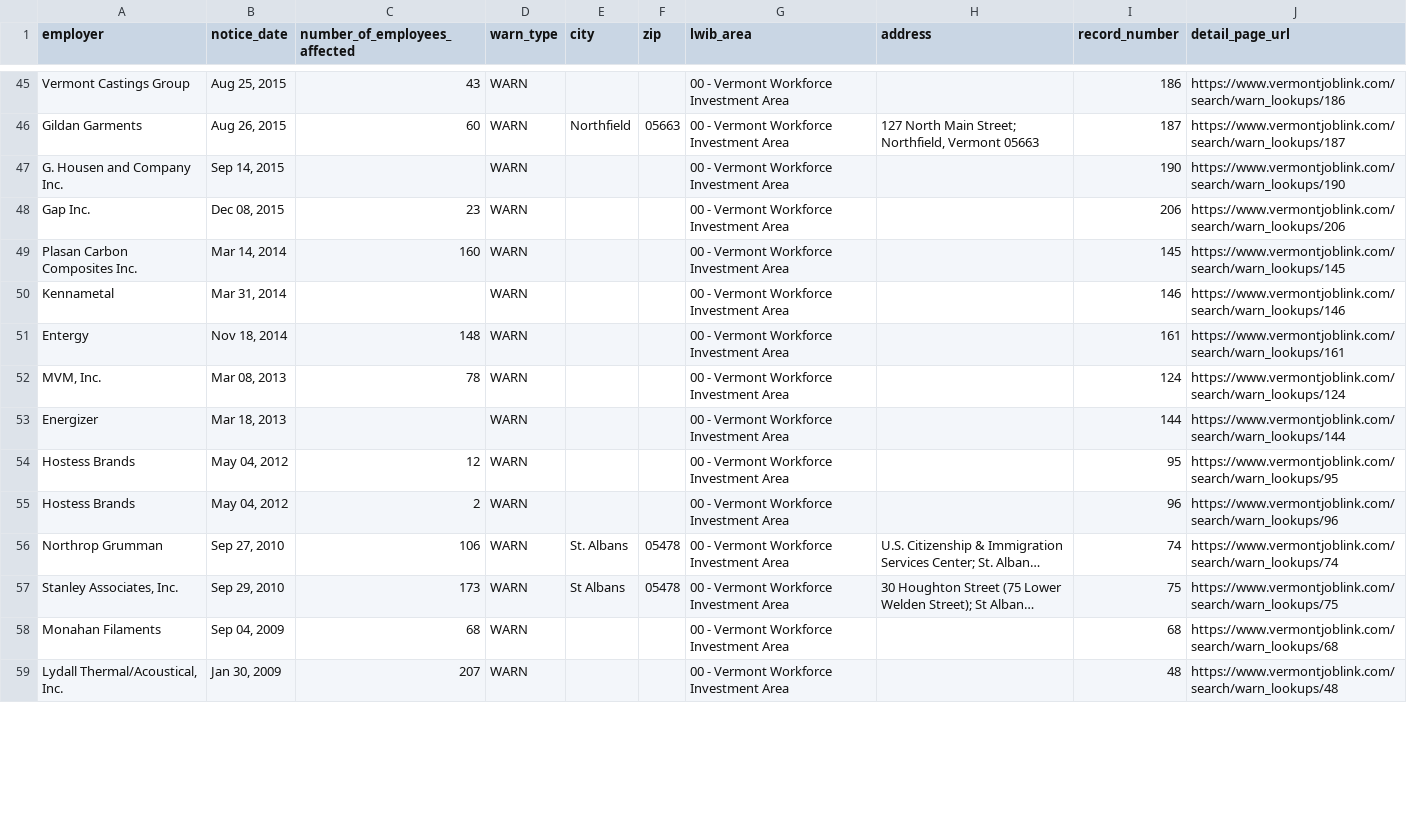
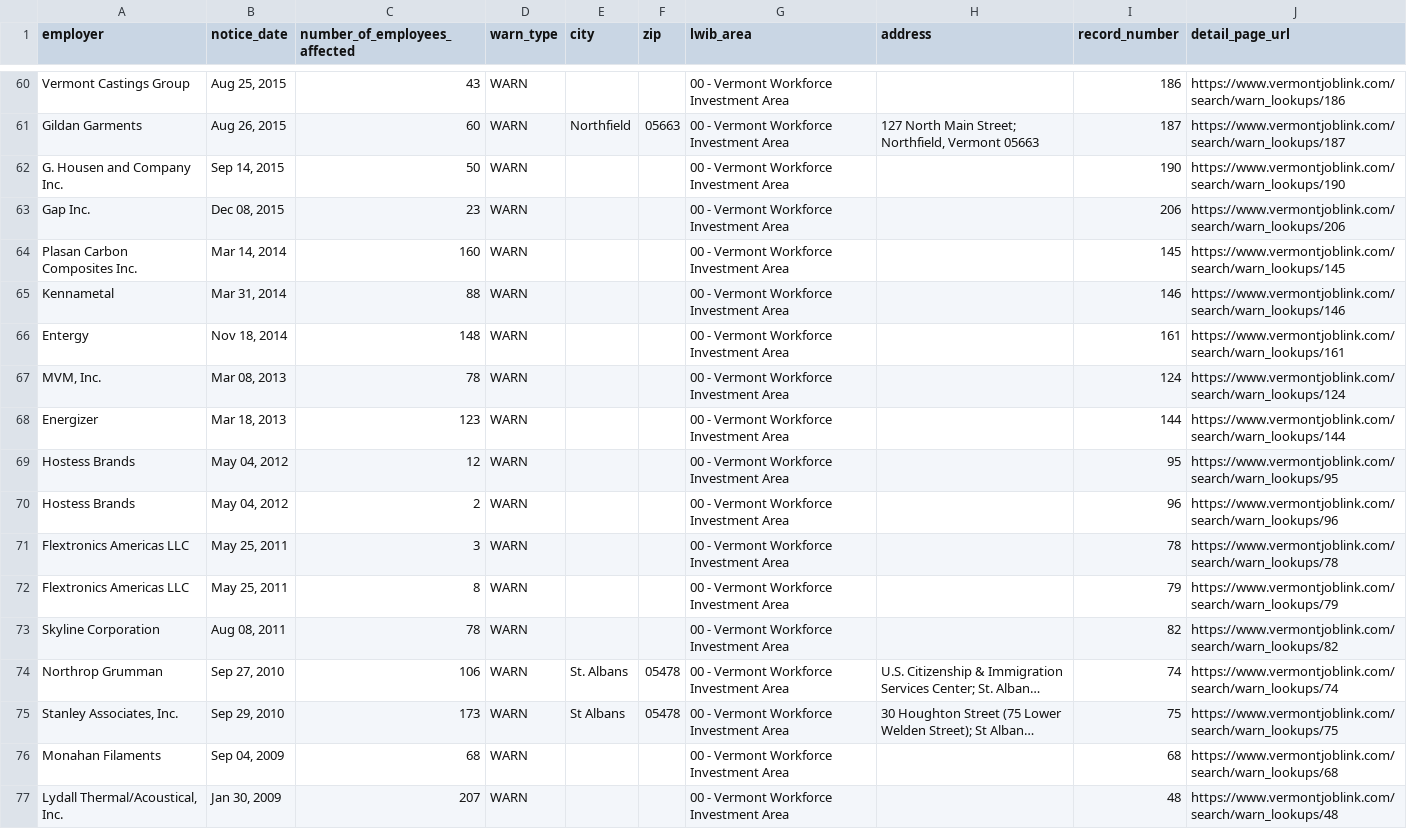
Before and after one commit to FTS-IE/github-actions-tut, a CSV file: data/vt.csv, drawn as a sheet; only a part is shown, gaps mark what is left out; long unchanged cells end in …; addresses are those after the commit; the diff covers the shown part only; the diff names each change by its address in the sheet, - before the commit and + after, or states it on an @@ line.

```diff
--- a/data/vt.csv
+++ b/data/vt.csv
-C62 (number_of_employees_affected): (empty)
+C62 (number_of_employees_affected): 50
-C65 (number_of_employees_affected): (empty)
+C65 (number_of_employees_affected): 88
-C68 (number_of_employees_affected): (empty)
+C68 (number_of_employees_affected): 123
+row 71: Flextronics Americas LLC | May 25, 2011 | 3 | WARN |  |  | 00 - Vermont Workforce Investment Area |  | 78 | https://www.vermontjoblink.com/search/warn_lookups/78
+row 72: Flextronics Americas LLC | May 25, 2011 | 8 | WARN |  |  | 00 - Vermont Workforce Investment Area |  | 79 | https://www.vermontjoblink.com/search/warn_lookups/79
+row 73: Skyline Corporation | Aug 08, 2011 | 78 | WARN |  |  | 00 - Vermont Workforce Investment Area |  | 82 | https://www.vermontjoblink.com/search/warn_lookups/82
```
Also changed, not shown: 20 added rows and 12 edited cells elsewhere in this file, data/az.csv, data/me.csv, 6 other files.
